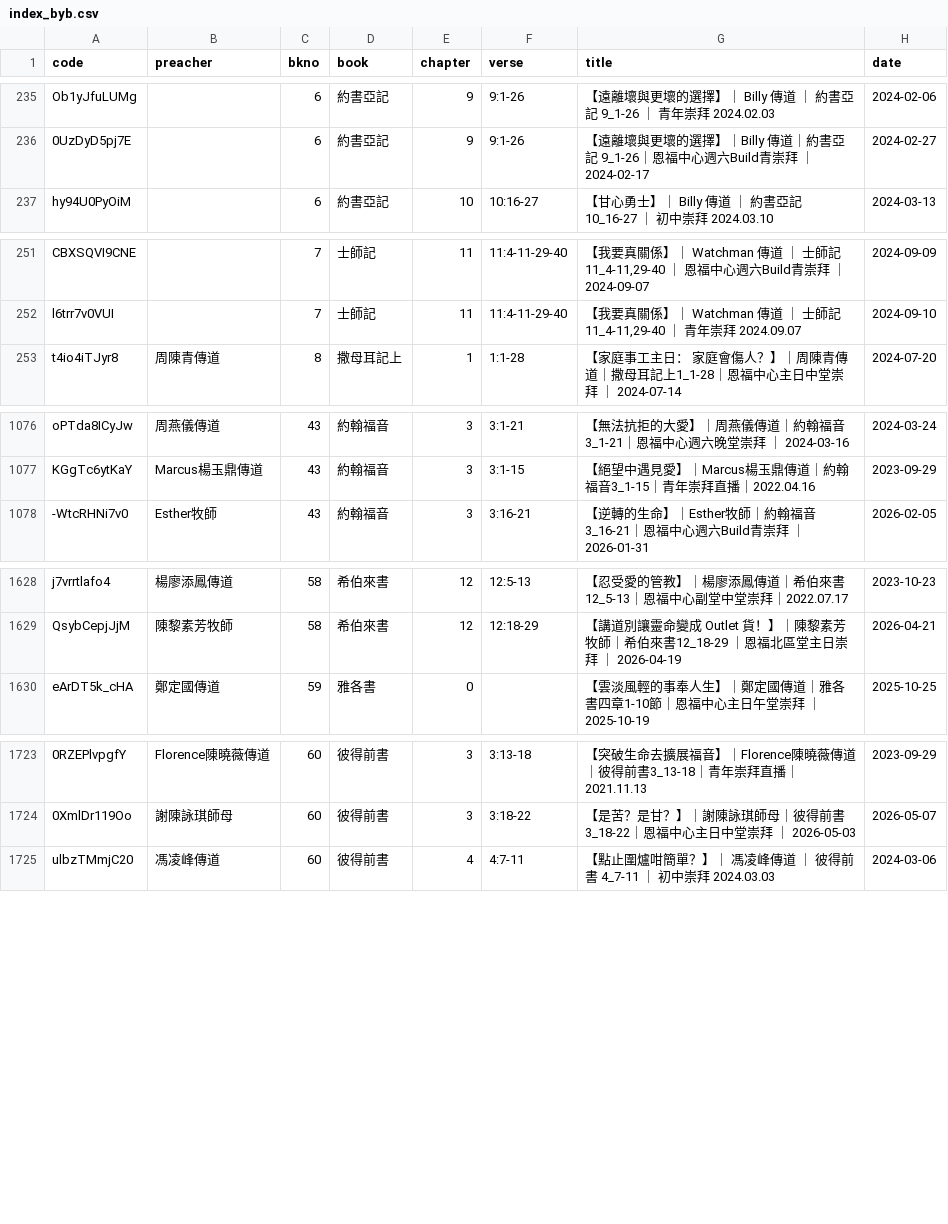
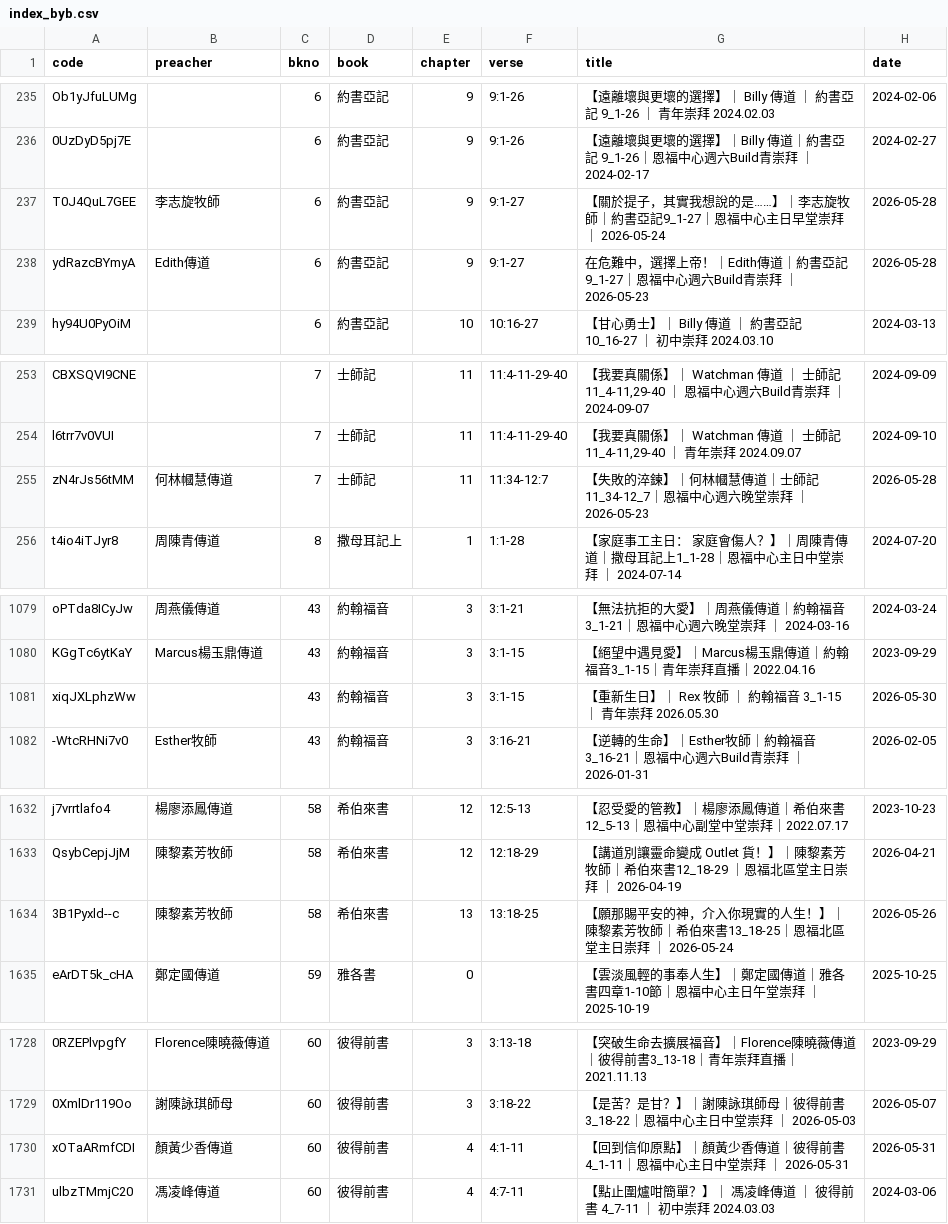
Before and after one commit to michaelchanwahyan/sermon-app, a CSV file: projects/YFCX/index_byb.csv, drawn as a sheet; only a part is shown, gaps mark what is left out; the diff names each change by its address in the sheet, - before the commit and + after, or states it on an @@ line.

Commit message:
[update] renew index

```diff
--- a/projects/YFCX/index_byb.csv
+++ b/projects/YFCX/index_byb.csv
+row 237: T0J4QuL7GEE | 李志旋牧師 | 6 | 約書亞記 | 9 | 9:1-27 | 【關於提子，其實我想說的是……】｜李志旋牧師｜約書亞記9_1-27｜恩福中心主日早堂崇拜 ｜ 2026-05-24 | 2026-05-28
+row 238: ydRazcBYmyA | Edith傳道 | 6 | 約書亞記 | 9 | 9:1-27 | 在危難中，選擇上帝！｜Edith傳道｜約書亞記9_1-27｜恩福中心週六Build青崇拜 ｜ 2026-05-23 | 2026-05-28
+row 255: zN4rJs56tMM | 何林幗慧傳道 | 7 | 士師記 | 11 | 11:34-12:7 | 【失敗的淬鍊】｜何林幗慧傳道｜士師記11_34-12_7｜恩福中心週六晚堂崇拜 ｜ 2026-05-23 | 2026-05-28
+row 1081: xiqJXLphzWw |  | 43 | 約翰福音 | 3 | 3:1-15 | 【重新生日】｜ Rex 牧師 ｜ 約翰福音 3_1-15 ｜ 青年崇拜 2026.05.30 | 2026-05-30
+row 1634: 3B1Pyxld--c | 陳黎素芳牧師 | 58 | 希伯來書 | 13 | 13:18-25 | 【願那賜平安的神，介入你現實的人生！】｜陳黎素芳牧師｜希伯來書13_18-25｜恩福北區堂主日崇拜 ｜ 2026-05-24 | 2026-05-26
+row 1730: xOTaARmfCDI | 顏黃少香傳道 | 60 | 彼得前書 | 4 | 4:1-11 | 【回到信仰原點】｜顏黃少香傳道｜彼得前書4_1-11｜恩福中心主日中堂崇拜 ｜ 2026-05-31 | 2026-05-31
```
Also changed, not shown: projects/ACSMHK/index_byb.csv, projects/ACSMHK/index_byn.csv, 16 other files.
